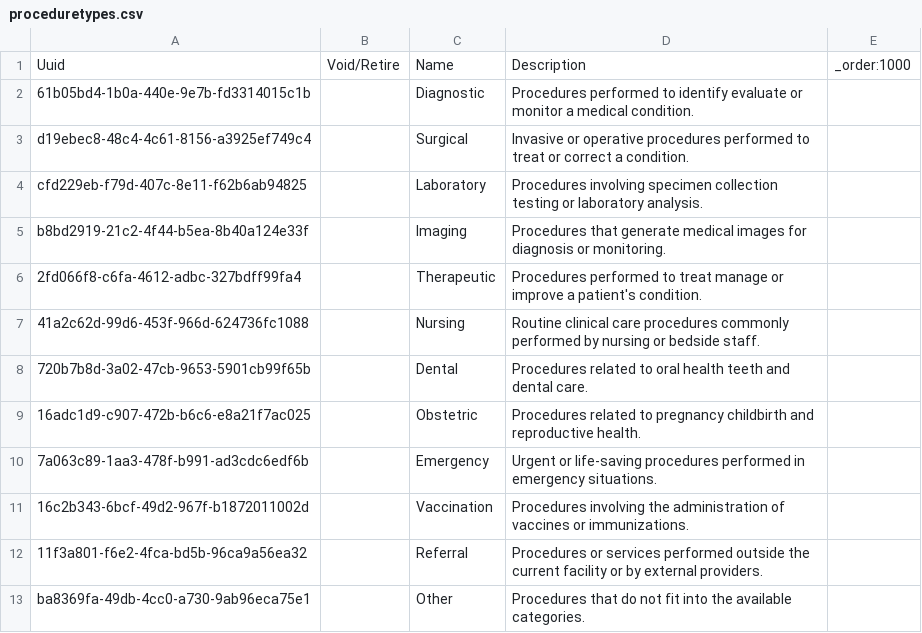
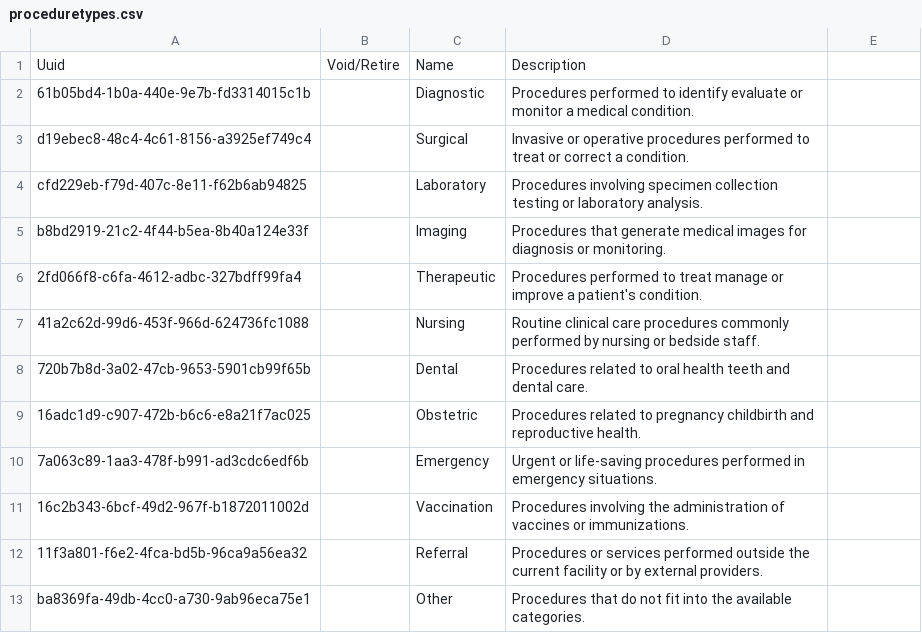
Before and after one commit to openmrs/openmrs-content-referenceapplication-demo, a CSV file: configuration/backend_configuration/proceduretypes/proceduretypes.csv, drawn as a sheet.

Commit message:
Drop _order

```diff
--- a/configuration/backend_configuration/proceduretypes/proceduretypes.csv
+++ b/configuration/backend_configuration/proceduretypes/proceduretypes.csv
@@ -1,2 +1,2 @@
-Uuid,Void/Retire,Name,Description,_order:1000
+Uuid,Void/Retire,Name,Description
 61b05bd4-1b0a-440e-9e7b-fd3314015c1b,,Diagnostic,Procedures performed to identify evaluate or monitor a medical condition.
```
